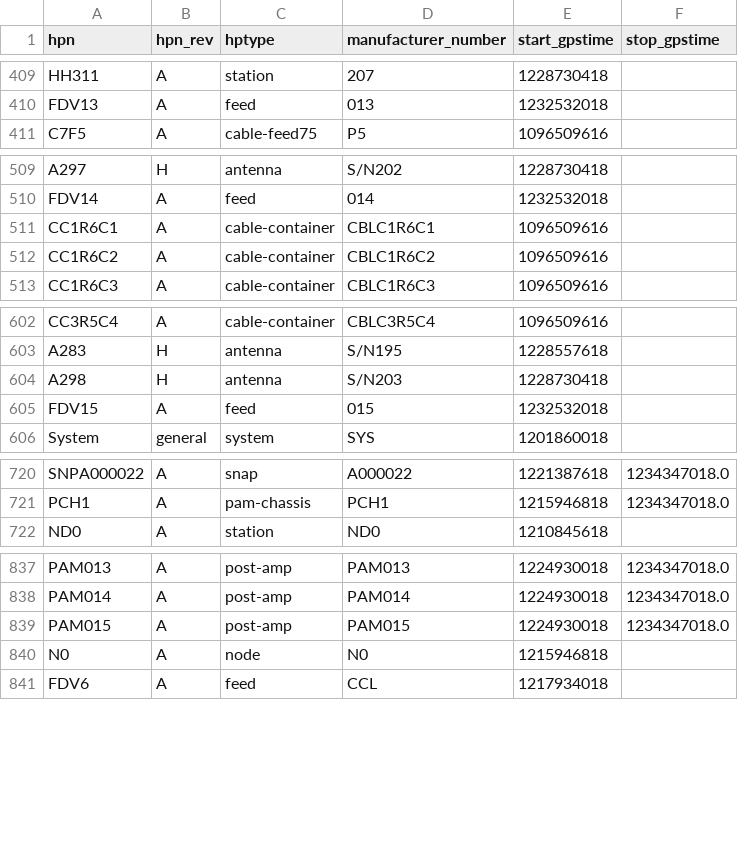
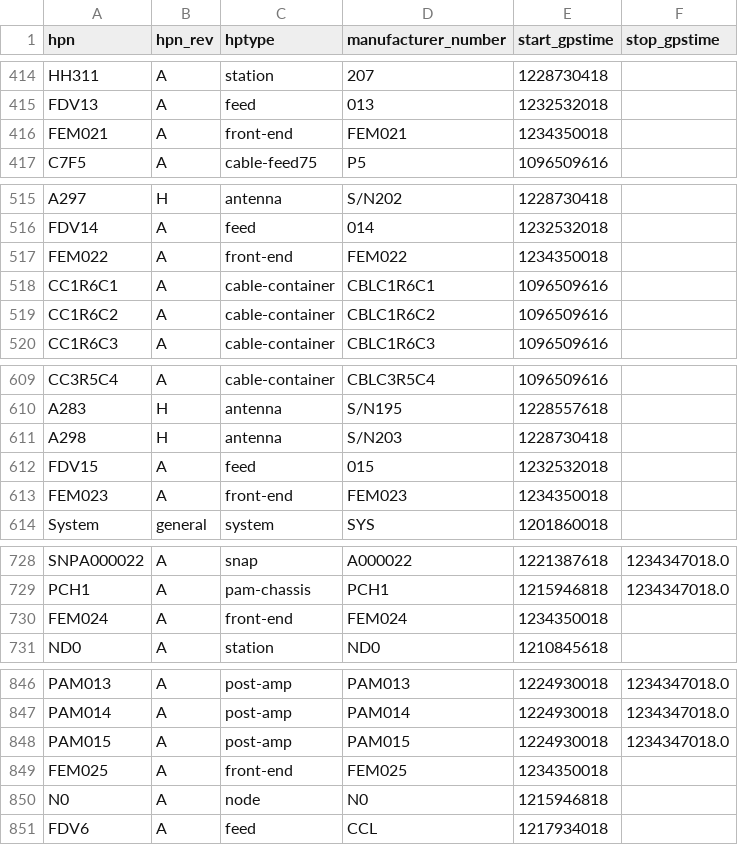
Before and after one commit to HERA-Team/hera_cm_db_updates, a CSV file: initialization_data_parts.csv, drawn as a sheet; only a part is shown, gaps mark what is left out; the diff covers the shown part only.

```diff
--- a/initialization_data_parts.csv
+++ b/initialization_data_parts.csv
@@ -410,2 +415,3 @@ HH311,A,station,207,1228730418,
 FDV13,A,feed,013,1232532018,
+FEM021,A,front-end,FEM021,1234350018,
 C7F5,A,cable-feed75,P5,1096509616,
@@ -510,2 +516,3 @@ A297,H,antenna,S/N202,1228730418,
 FDV14,A,feed,014,1232532018,
+FEM022,A,front-end,FEM022,1234350018,
 CC1R6C1,A,cable-container,CBLC1R6C1,1096509616,
@@ -605,2 +612,3 @@ A298,H,antenna,S/N203,1228730418,
 FDV15,A,feed,015,1232532018,
+FEM023,A,front-end,FEM023,1234350018,
 System,general,system,SYS,1201860018,
@@ -721,2 +729,3 @@ SNPA000022,A,snap,A000022,1221387618,1234347018.0
 PCH1,A,pam-chassis,PCH1,1215946818,1234347018.0
+FEM024,A,front-end,FEM024,1234350018,
 ND0,A,station,ND0,1210845618,
@@ -839,2 +848,3 @@ PAM014,A,post-amp,PAM014,1224930018,1234347018.0
 PAM015,A,post-amp,PAM015,1224930018,1234347018.0
+FEM025,A,front-end,FEM025,1234350018,
 N0,A,node,N0,1215946818,
```
Also changed, not shown: 20 added rows elsewhere in this file, initialization_data_connections.csv.
